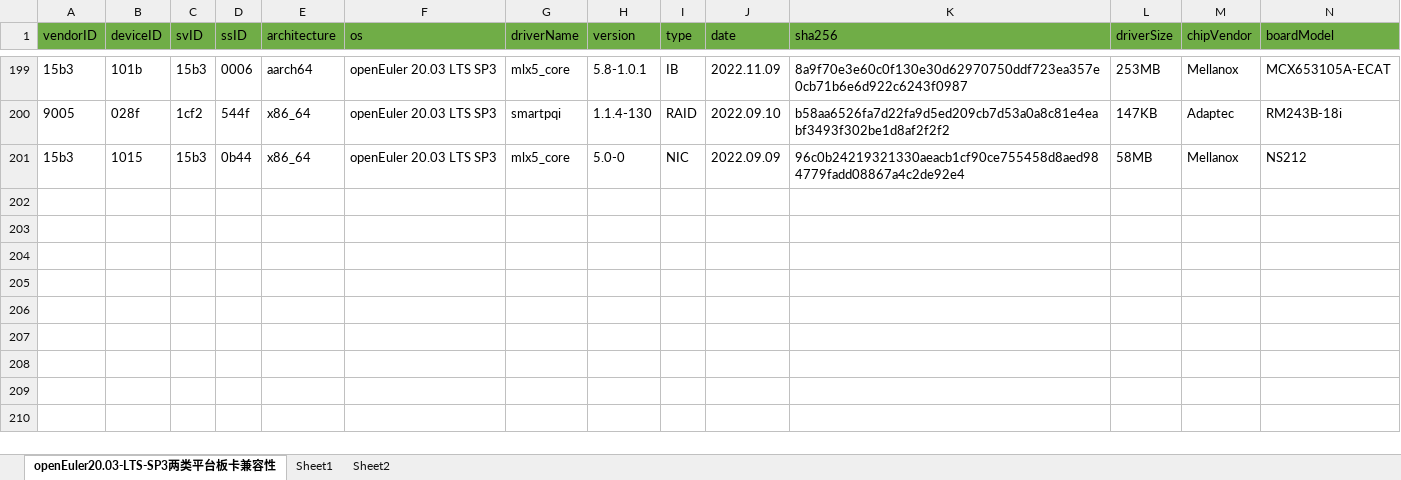
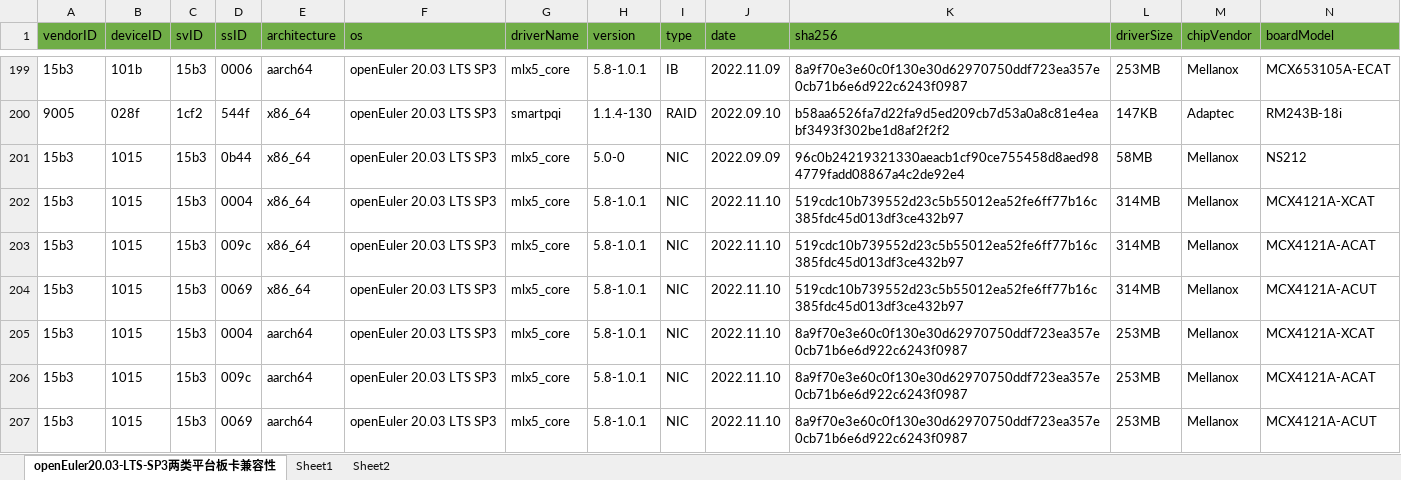
Before and after one commit to tttomorrow/euler-portal, an Excel workbook: data/compatibility/openEuler20.03-LTS-SP3上两类平台板卡兼容清单.xlsx, sheet openEuler20.03-LTS-SP3两类平台板卡兼容性, drawn as a sheet; only a part is shown, gaps mark what is left out; values as stored, in another font and other column widths than the file's, no borders; rows hold the shown columns only; the diff names each change by its address in the sheet, - before the commit and + after, or states it on an @@ line.

```diff
--- a/data/compatibility/openEuler20.03-LTS-SP3上两类平台板卡兼容清单.xlsx (sheet openEuler20.03-LTS-SP3两类平台板卡兼容性)
+++ b/data/compatibility/openEuler20.03-LTS-SP3上两类平台板卡兼容清单.xlsx (sheet openEuler20.03-LTS-SP3两类平台板卡兼容性)
+row 202: 15b3 | 1015 | 15b3 | 0004 | x86_64 | openEuler 20.03 LTS SP3 | mlx5_core | 5.8-1.0.1 | NIC | 2022.11.10 | 519cdc10b739552d23c5b55012ea52fe6ff77b16c385fdc45d013df3ce432b97 | 314MB | Mellanox | MCX4121A-XCAT
+row 203: 15b3 | 1015 | 15b3 | 009c | x86_64 | openEuler 20.03 LTS SP3 | mlx5_core | 5.8-1.0.1 | NIC | 2022.11.10 | 519cdc10b739552d23c5b55012ea52fe6ff77b16c385fdc45d013df3ce432b97 | 314MB | Mellanox | MCX4121A-ACAT
+row 204: 15b3 | 1015 | 15b3 | 0069 | x86_64 | openEuler 20.03 LTS SP3 | mlx5_core | 5.8-1.0.1 | NIC | 2022.11.10 | 519cdc10b739552d23c5b55012ea52fe6ff77b16c385fdc45d013df3ce432b97 | 314MB | Mellanox | MCX4121A-ACUT
+row 205: 15b3 | 1015 | 15b3 | 0004 | aarch64 | openEuler 20.03 LTS SP3 | mlx5_core | 5.8-1.0.1 | NIC | 2022.11.10 | 8a9f70e3e60c0f130e30d62970750ddf723ea357e0cb71b6e6d922c6243f0987 | 253MB | Mellanox | MCX4121A-XCAT
+row 206: 15b3 | 1015 | 15b3 | 009c | aarch64 | openEuler 20.03 LTS SP3 | mlx5_core | 5.8-1.0.1 | NIC | 2022.11.10 | 8a9f70e3e60c0f130e30d62970750ddf723ea357e0cb71b6e6d922c6243f0987 | 253MB | Mellanox | MCX4121A-ACAT
+row 207: 15b3 | 1015 | 15b3 | 0069 | aarch64 | openEuler 20.03 LTS SP3 | mlx5_core | 5.8-1.0.1 | NIC | 2022.11.10 | 8a9f70e3e60c0f130e30d62970750ddf723ea357e0cb71b6e6d922c6243f0987 | 253MB | Mellanox | MCX4121A-ACUT
```
Also changed, not shown: data/compatibility/openEuler22.03-LTS上两类平台板卡兼容清单.xlsx, 2 other files.
